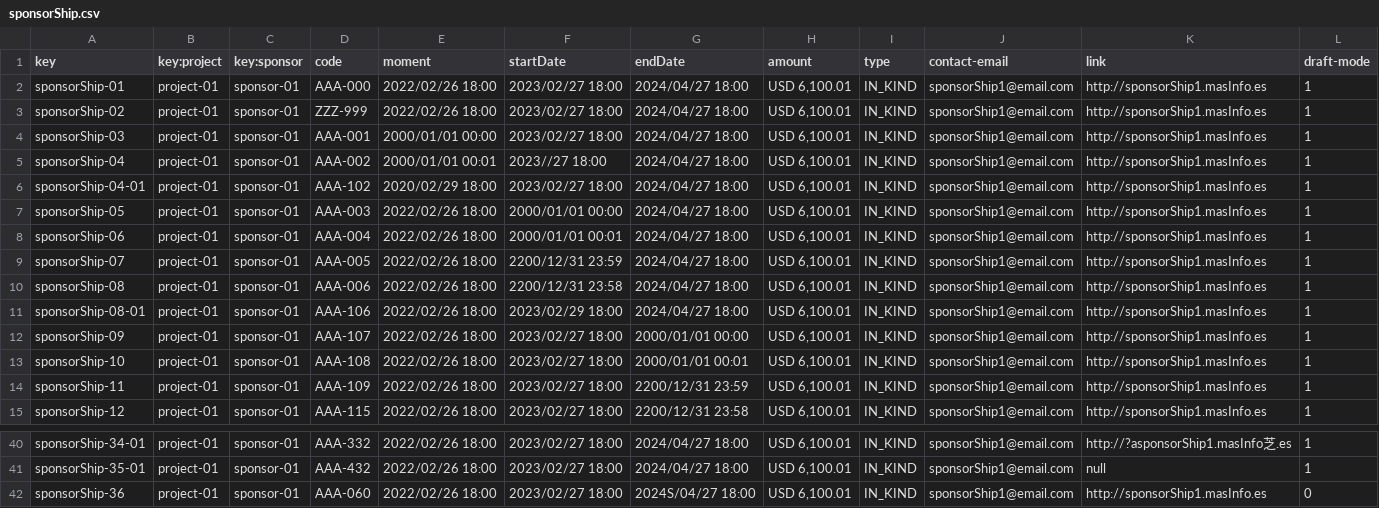
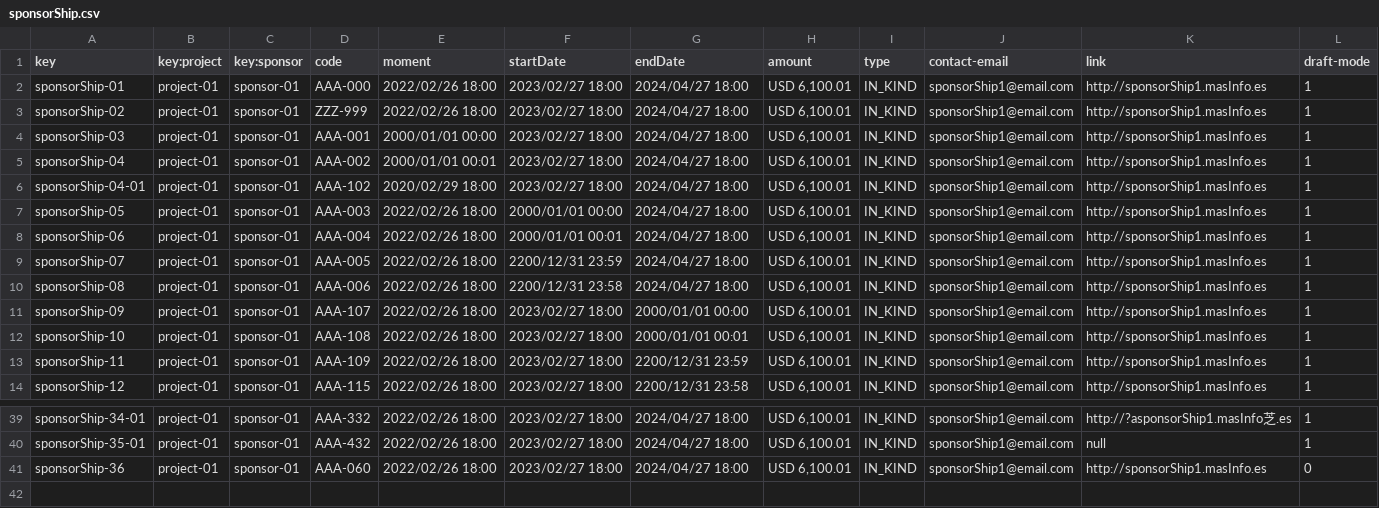
Before and after one commit to pabpergas/DP2, a CSV file: src/main/webapp/WEB-INF/resources/sample-data/sponsorShip.csv, drawn as a sheet; only a part is shown, gaps mark what is left out.

Commit message:
fix: Sample data

```diff
--- a/src/main/webapp/WEB-INF/resources/sample-data/sponsorShip.csv
+++ b/src/main/webapp/WEB-INF/resources/sample-data/sponsorShip.csv
@@ -4,3 +4,3 @@ sponsorShip-02,project-01,sponsor-01,ZZZ-999,2022/02/26 18:00,2023/02/27 18:00,2
 sponsorShip-03,project-01,sponsor-01,AAA-001,2000/01/01 00:00,2023/02/27 18:00,2024/04/27 18:00,"USD 6,100.01",IN_KIND,sponsorShip1@email.com,http://sponsorShip1.masInfo.es,1
-sponsorShip-04,project-01,sponsor-01,AAA-002,2000/01/01 00:01,2023//27 18:00,2024/04/27 18:00,"USD 6,100.01",IN_KIND,sponsorShip1@email.com,http://sponsorShip1.masInfo.es,1
+sponsorShip-04,project-01,sponsor-01,AAA-002,2000/01/01 00:01,2023/02/27 18:00,2024/04/27 18:00,"USD 6,100.01",IN_KIND,sponsorShip1@email.com,http://sponsorShip1.masInfo.es,1
 sponsorShip-04-01,project-01,sponsor-01,AAA-102,2020/02/29 18:00,2023/02/27 18:00,2024/04/27 18:00,"USD 6,100.01",IN_KIND,sponsorShip1@email.com,http://sponsorShip1.masInfo.es,1
@@ -10,3 +10,2 @@ sponsorShip-07,project-01,sponsor-01,AAA-005,2022/02/26 18:00,2200/12/31 23:59,2
 sponsorShip-08,project-01,sponsor-01,AAA-006,2022/02/26 18:00,2200/12/31 23:58,2024/04/27 18:00,"USD 6,100.01",IN_KIND,sponsorShip1@email.com,http://sponsorShip1.masInfo.es,1
-sponsorShip-08-01,project-01,sponsor-01,AAA-106,2022/02/26 18:00,2023/02/29 18:00,2024/04/27 18:00,"USD 6,100.01",IN_KIND,sponsorShip1@email.com,http://sponsorShip1.masInfo.es,1
 sponsorShip-09,project-01,sponsor-01,AAA-107,2022/02/26 18:00,2023/02/27 18:00,2000/01/01 00:00,"USD 6,100.01",IN_KIND,sponsorShip1@email.com,http://sponsorShip1.masInfo.es,1
@@ -41,2 +40,2 @@ sponsorShip-34-01,project-01,sponsor-01,AAA-332,2022/02/26 18:00,2023/02/27 18:0
 sponsorShip-35-01,project-01,sponsor-01,AAA-432,2022/02/26 18:00,2023/02/27 18:00,2024/04/27 18:00,"USD 6,100.01",IN_KIND,sponsorShip1@email.com,null,1
-sponsorShip-36,project-01,sponsor-01,AAA-060,2022/02/26 18:00,2023/02/27 18:00,2024S/04/27 18:00,"USD 6,100.01",IN_KIND,sponsorShip1@email.com,http://sponsorShip1.masInfo.es,0
+sponsorShip-36,project-01,sponsor-01,AAA-060,2022/02/26 18:00,2023/02/27 18:00,2024/04/27 18:00,"USD 6,100.01",IN_KIND,sponsorShip1@email.com,http://sponsorShip1.masInfo.es,0
```
Also changed, not shown: src/main/webapp/WEB-INF/resources/sample-data/objective.csv.
